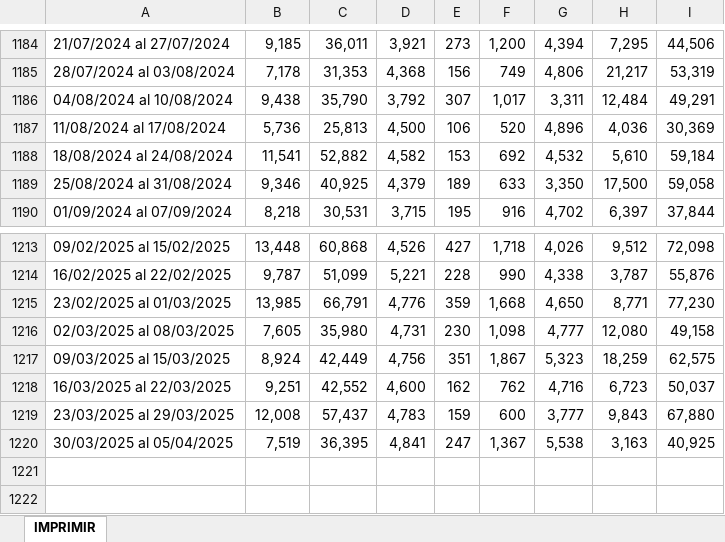
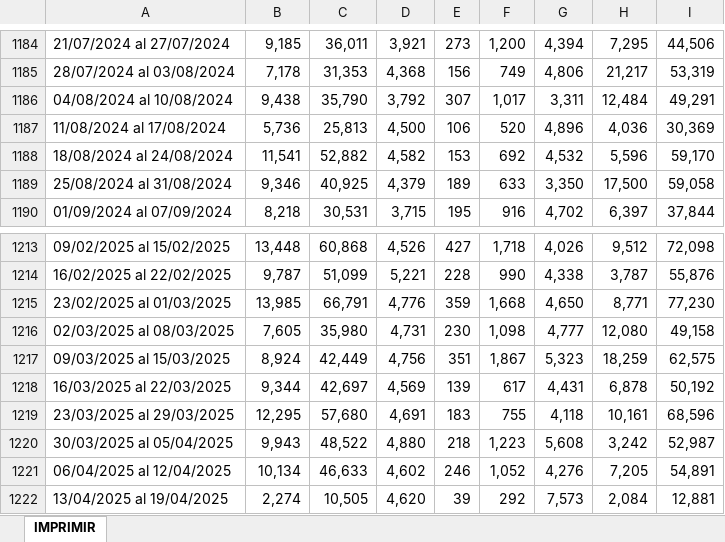
Before and after one commit to rxavier/econuy-extras, an Excel workbook: econuy_extras/retrieval/precios.xlsx, sheet IMPRIMIR, drawn as a sheet; only a part is shown, gaps mark what is left out; values as stored, in another font and other column widths than the file's, no borders; the diff covers the shown part only; the diff names each change by its address in the sheet, - before the commit and + after, or states it on an @@ line.

Commit message:
Commit from GitHub Actions (inac_data)

```diff
--- a/econuy_extras/retrieval/precios.xlsx (sheet IMPRIMIR)
+++ b/econuy_extras/retrieval/precios.xlsx (sheet IMPRIMIR)
-H1188: 5,610
+H1188: 5,596
-I1188: 59,184
+I1188: 59,170
-B1218: 9,251
+B1218: 9,344
-C1218: 42,552
+C1218: 42,697
-D1218: 4,600
+D1218: 4,569
-E1218: 162
+E1218: 139
-F1218: 762
+F1218: 617
-G1218: 4,716
+G1218: 4,431
-H1218: 6,723
+H1218: 6,878
-I1218: 50,037
+I1218: 50,192
-B1219: 12,008
+B1219: 12,295
-C1219: 57,437
+C1219: 57,680
-D1219: 4,783
+D1219: 4,691
-E1219: 159
+E1219: 183
-F1219: 600
+F1219: 755
-G1219: 3,777
+G1219: 4,118
-H1219: 9,843
+H1219: 10,161
-I1219: 67,880
+I1219: 68,596
-B1220: 7,519
+B1220: 9,943
-C1220: 36,395
+C1220: 48,522
-D1220: 4,841
+D1220: 4,880
-E1220: 247
+E1220: 218
-F1220: 1,367
+F1220: 1,223
-G1220: 5,538
+G1220: 5,608
-H1220: 3,163
+H1220: 3,242
-I1220: 40,925
+I1220: 52,987
+row 1221: 06/04/2025 al 12/04/2025 | 10,134 | 46,633 | 4,602 | 246 | 1,052 | 4,276 | 7,205 | 54,891
+row 1222: 13/04/2025 al 19/04/2025 | 2,274 | 10,505 | 4,620 | 39 | 292 | 7,573 | 2,084 | 12,881
```
Also changed, not shown: 14 edited cells elsewhere in this sheet.
